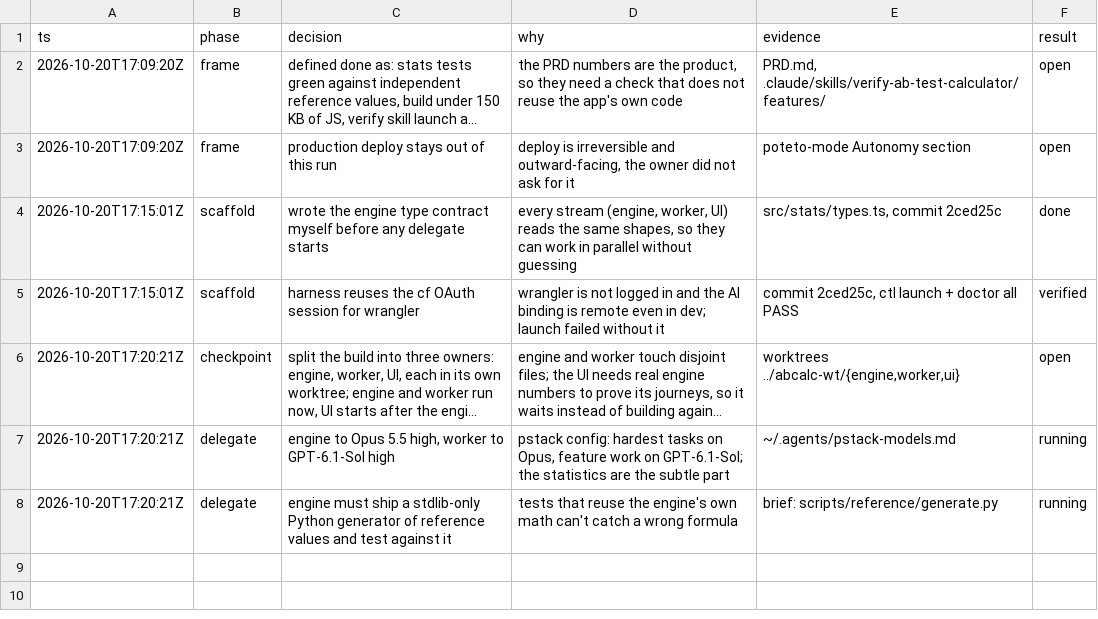
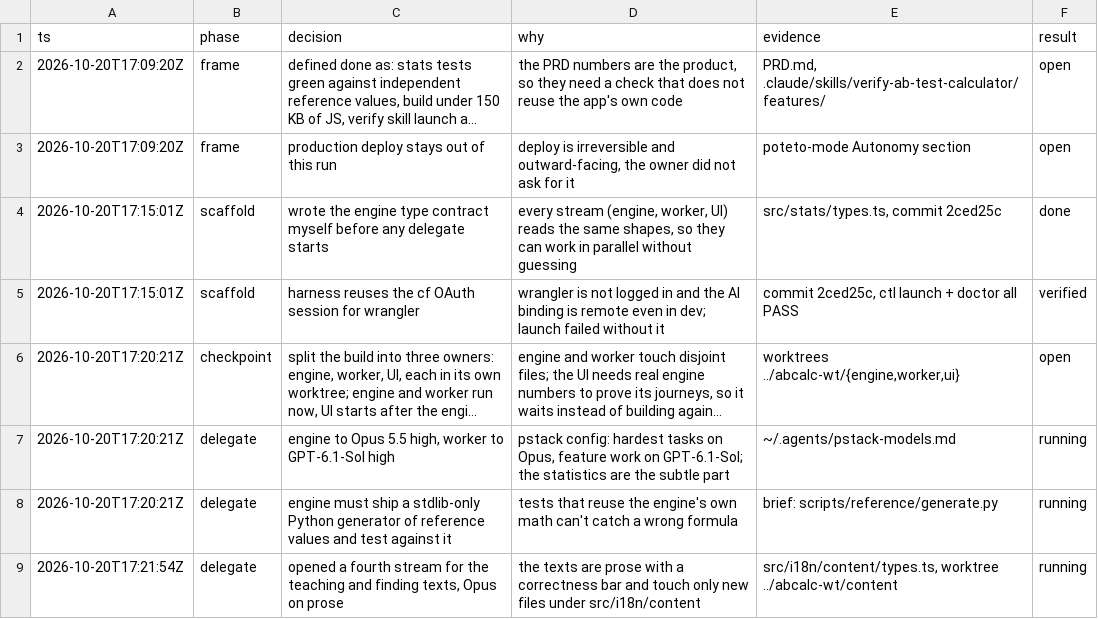
Before and after one commit to iagodemacedo/ab-test-calculator, a TSV file: .audit/calculator-v1.tsv, drawn as a sheet; long unchanged cells end in …; the diff names each change by its address in the sheet, - before the commit and + after, or states it on an @@ line.

```diff
--- a/.audit/calculator-v1.tsv
+++ b/.audit/calculator-v1.tsv
+row 9: 2026-10-20T17:21:54Z | delegate | opened a fourth stream for the teaching and finding texts, Opus on prose | the texts are prose with a correctness bar and touch only new files under src/i18n/content | src/i18n/content/types.ts, worktree ../abcalc-wt/content | running
```
Also changed, not shown: 1 other file.
